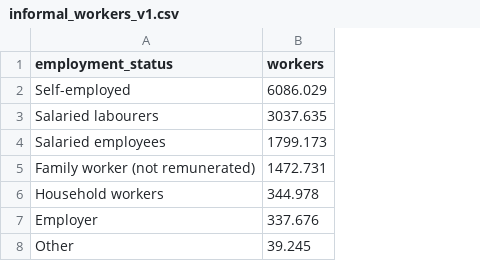
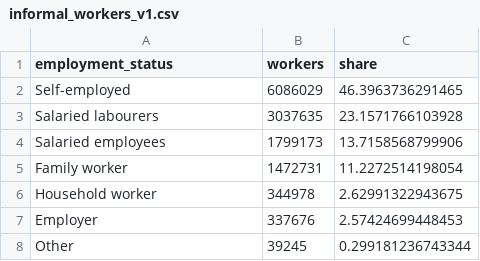
Before and after one commit to TeoCrisologo/teocrisologo.github.io, a CSV file: informal_workers_v1.csv, drawn as a sheet; removed rows and columns are numbered as before the commit, all else as after; the diff names each change by its address in the sheet, - before the commit and + after, or states it on an @@ line.

Commit message:
Update informal_workers_v1.csv

```diff
--- a/informal_workers_v1.csv
+++ b/informal_workers_v1.csv
+column C (share), rows 2-4: 46.3963736291465 | 23.1571766103928 | 13.7158568799906; rows 7-8: 2.57424699448453 | 0.299181236743344
-B2 (workers): 6086.029
+B2 (workers): 6086029
-B3 (workers): 3037.635
+B3 (workers): 3037635
-B4 (workers): 1799.173
+B4 (workers): 1799173
-row 5: Family worker (not remunerated) | 1472.731
-row 6: Household workers | 344.978
+row 5: Family worker | 1472731 | 11.2272514198054
+row 6: Household worker | 344978 | 2.62991322943675
-B7 (workers): 337.676
+B7 (workers): 337676
-B8 (workers): 39.245
+B8 (workers): 39245
```
